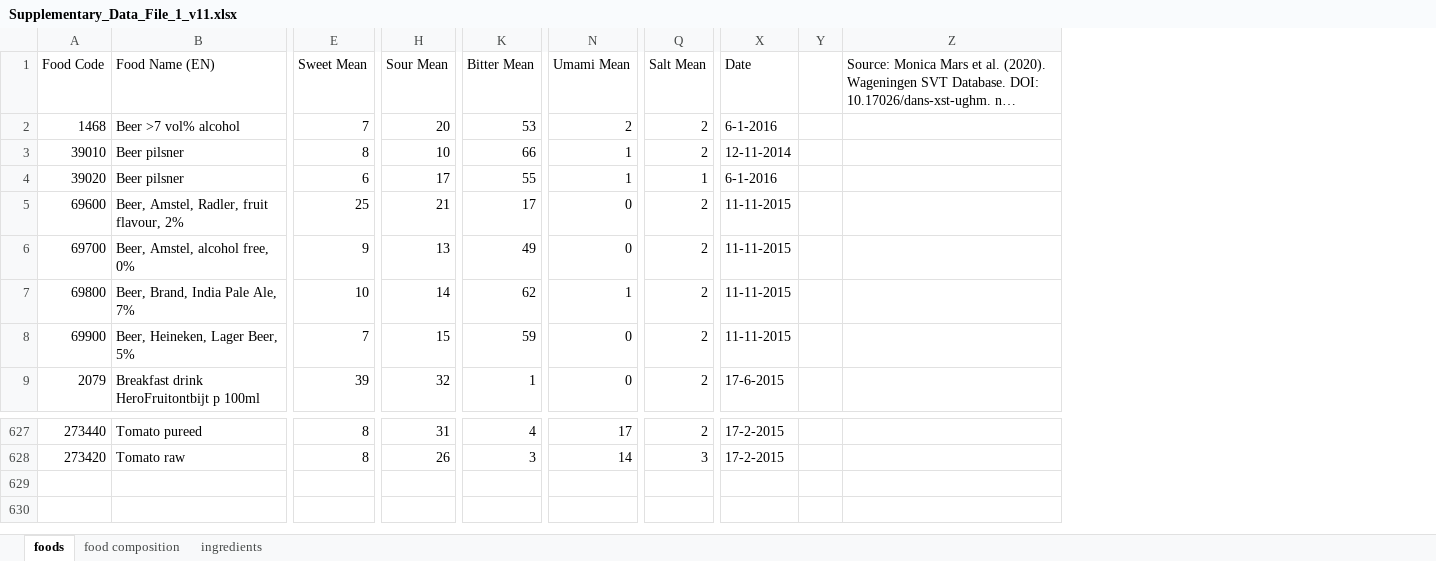
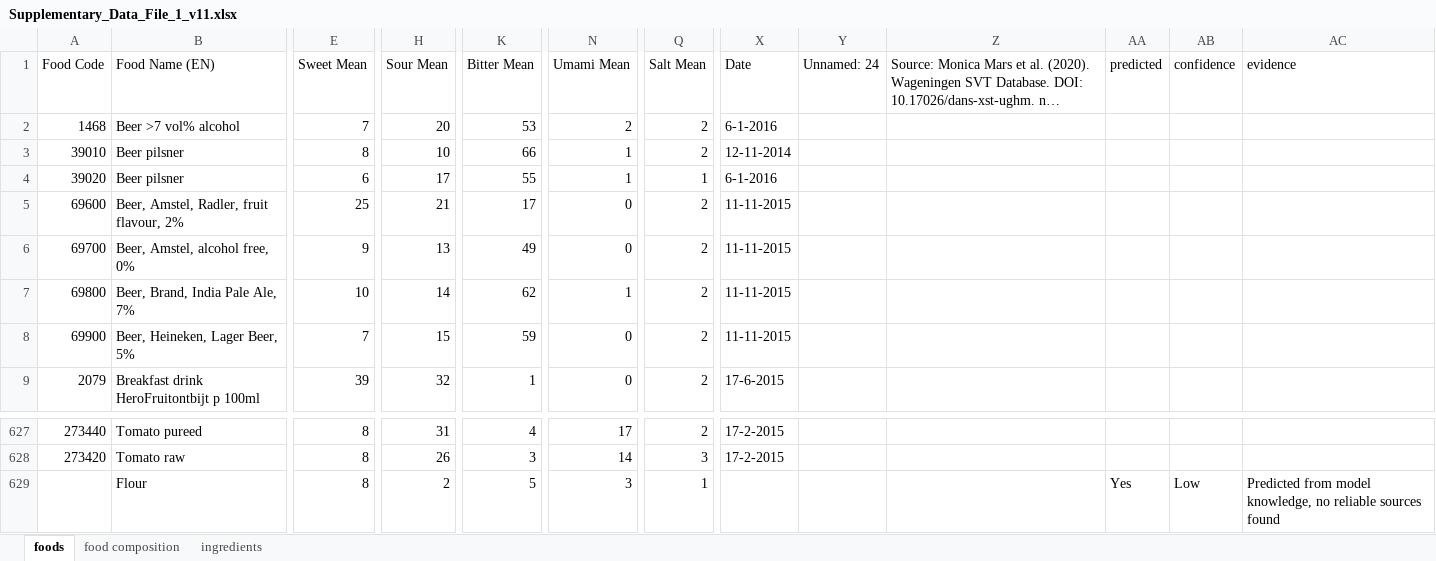
Before and after one commit to Pagkratios/Predicting-food-taste-from-ingredients, an Excel workbook: data/Supplementary_Data_File_1_v11.xlsx, sheet foods, drawn as a sheet; only a part is shown, gaps mark what is left out; long unchanged cells end in …; values as stored, in another font and other column widths than the file's, no cell formats; removed rows and columns are numbered as before the commit, all else as after; rows hold the shown columns only; the diff names each change by its address in the sheet, - before the commit and + after, or states it on an @@ line.

```diff
--- a/data/Supplementary_Data_File_1_v11.xlsx (sheet foods)
+++ b/data/Supplementary_Data_File_1_v11.xlsx (sheet foods)
-column Y, empty
+column Y (Unnamed: 24), empty
+column AA (predicted), empty
+column AB (confidence), empty
+column AC (evidence), empty
+row 629:  | Flour | 8 | 2 | 5 | 3 | 1 |  |  |  | Yes | Low | Predicted from model knowledge, no reliable sources found
```
Also changed, not shown: cell formats, 1 other file.
